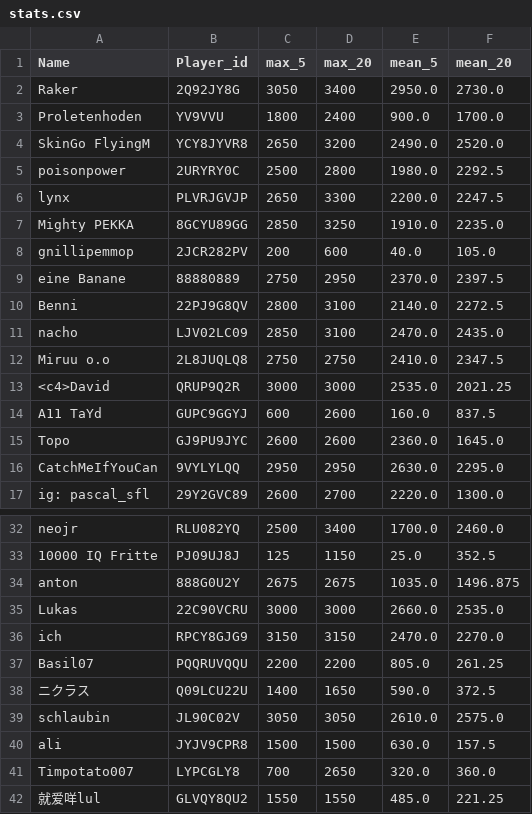
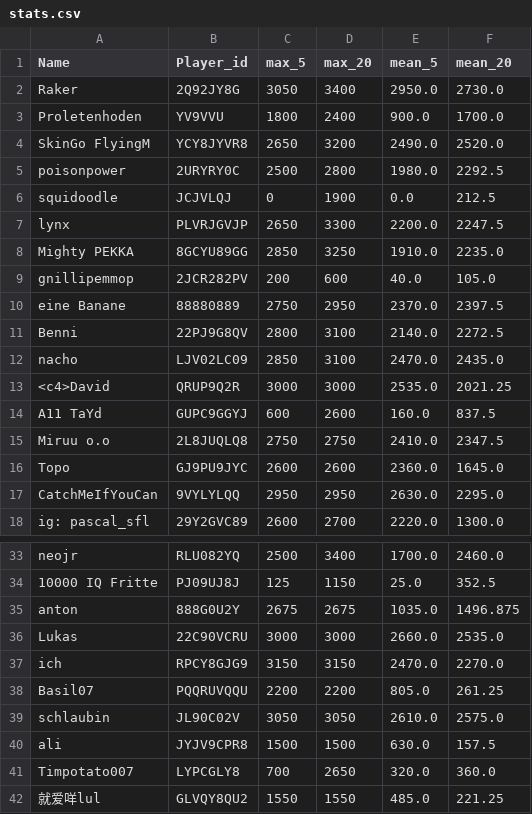
Before and after one commit to FabianL1908/ClashRoyalePerformance, a CSV file: stats.csv, drawn as a sheet; only a part is shown, gaps mark what is left out.

```diff
--- a/stats.csv
+++ b/stats.csv
@@ -5,2 +5,3 @@ SkinGo FlyingM,YCY8JYVR8,2650,3200,2490.0,2520.0
 poisonpower,2URYRY0C,2500,2800,1980.0,2292.5
+squidoodle,JCJVLQJ,0,1900,0.0,212.5
 lynx,PLVRJGVJP,2650,3300,2200.0,2247.5
@@ -11,5 +12,5 @@ Benni,22PJ9G8QV,2800,3100,2140.0,2272.5
 nacho,LJV02LC09,2850,3100,2470.0,2435.0
-Miruu o.o,2L8JUQLQ8,2750,2750,2410.0,2347.5
 <c4>David,QRUP9Q2R,3000,3000,2535.0,2021.25
 A11 TaYd,GUPC9GGYJ,600,2600,160.0,837.5
+Miruu o.o,2L8JUQLQ8,2750,2750,2410.0,2347.5
 Topo,GJ9PU9JYC,2600,2600,2360.0,1645.0
@@ -37,3 +38,2 @@ ich,RPCY8GJG9,3150,3150,2470.0,2270.0
 Basil07,PQQRUVQQU,2200,2200,805.0,261.25
-ニクラス,Q09LCU22U,1400,1650,590.0,372.5
 schlaubin,JL90C02V,3050,3050,2610.0,2575.0
```
